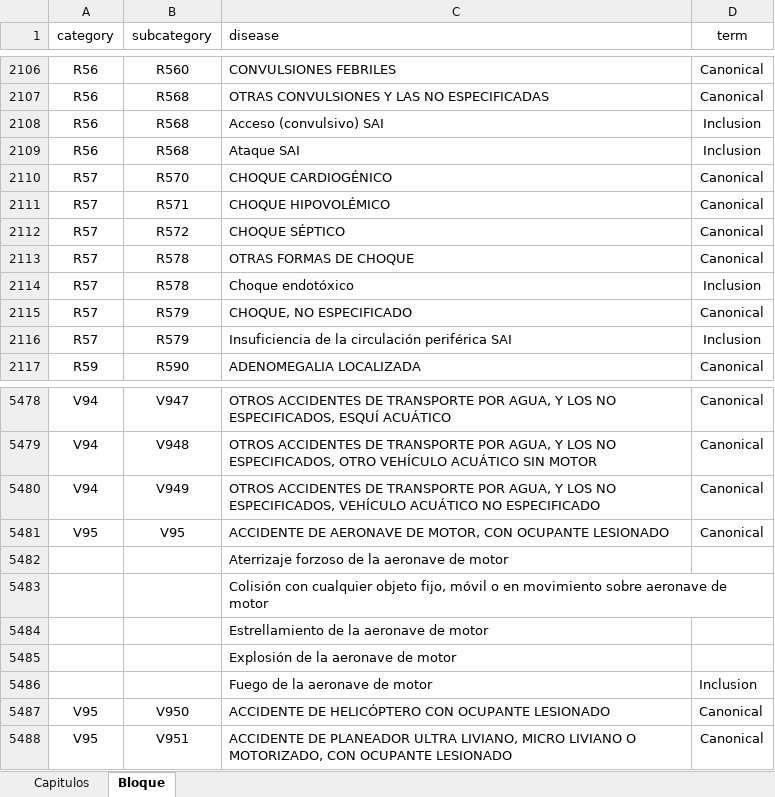
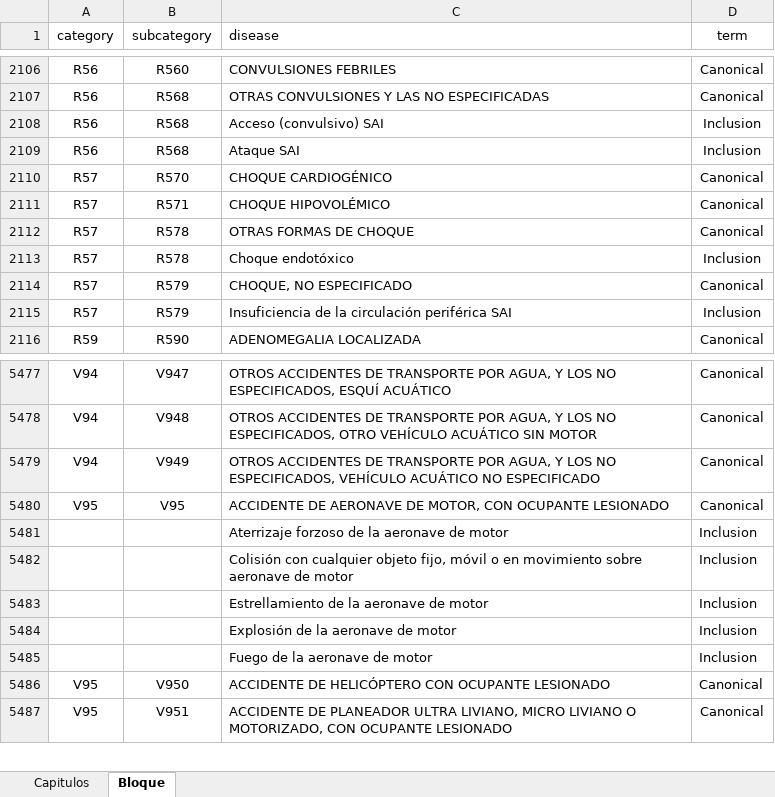
Before and after one commit to mcarmonabaez/icd10es, an Excel workbook: inst/extdata/cie10_completo JUAN.xlsx, sheet Bloque, drawn as a sheet; only a part is shown, gaps mark what is left out; values as stored, in another font and other column widths than the file's, no borders; removed rows and columns are numbered as before the commit, all else as after; the diff names each change by its address in the sheet, - before the commit and + after, or states it on an @@ line.

```diff
--- a/inst/extdata/cie10_completo JUAN.xlsx (sheet Bloque)
+++ b/inst/extdata/cie10_completo JUAN.xlsx (sheet Bloque)
-row 2112: R57 | R572 | CHOQUE SÉPTICO | Canonical
-D5481:D5484 (term): (empty)
+D5481:D5484 (term): Inclusion
```
Also changed, not shown: 14 other files.
